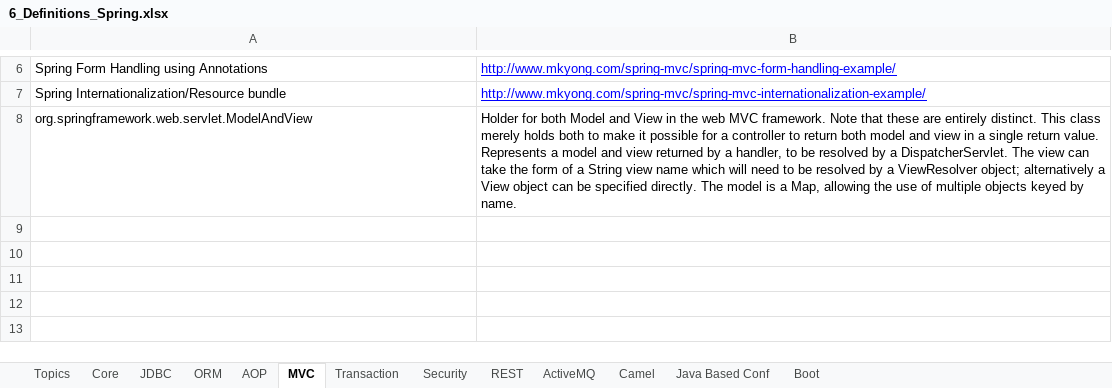
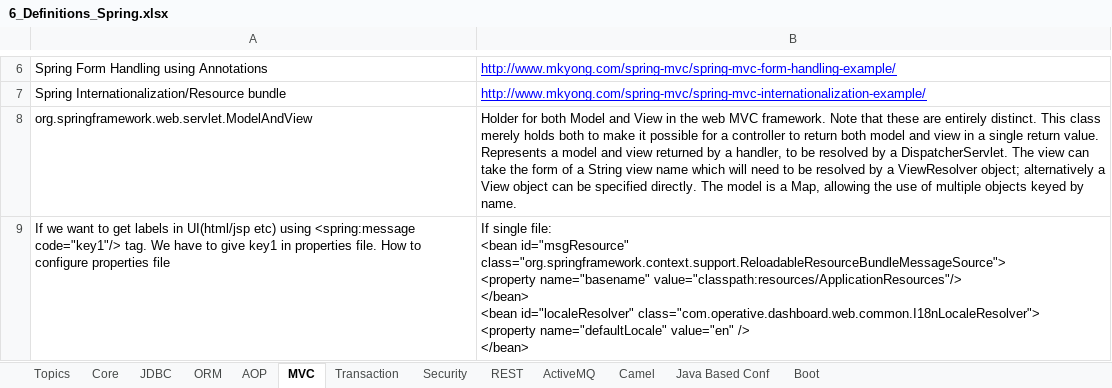
Before and after one commit to GDivya111/images, an Excel workbook: Definitions/6_Definitions_Spring.xlsx, sheet MVC, drawn as a sheet; only a part is shown, gaps mark what is left out; values as stored, in another font and other column widths than the file's, no borders; ↵ is a line break in a cell; the diff covers the shown part only; the diff names each change by its address in the sheet, - before the commit and + after, or states it on an @@ line.

```diff
--- a/Definitions/6_Definitions_Spring.xlsx (sheet MVC)
+++ b/Definitions/6_Definitions_Spring.xlsx (sheet MVC)
+row 9: If we want to get labels in UI(html/jsp etc) using <spring:message code="key1"/> tag. We have to give key1 in properties file. How to configure properties file | If single file: ↵ <bean id="msgResource" class="org.springframework.context.support.ReloadableResourceBundleMessageSource"> ↵ <property name="basename" value="classpath:resources/ApplicationResources"/> ↵ </bean> ↵ <bean id="localeResolver" class="com.operative.dashboard.web.common.I18nLocaleResolver"> ↵ <property name="defaultLocale" value="en" /> ↵ </bean>
```
Also changed, not shown: 1 added row elsewhere in this sheet, sheet REST, sheet Core, Definitions/1_Grand_Definitions.xlsx, 2 other files.
